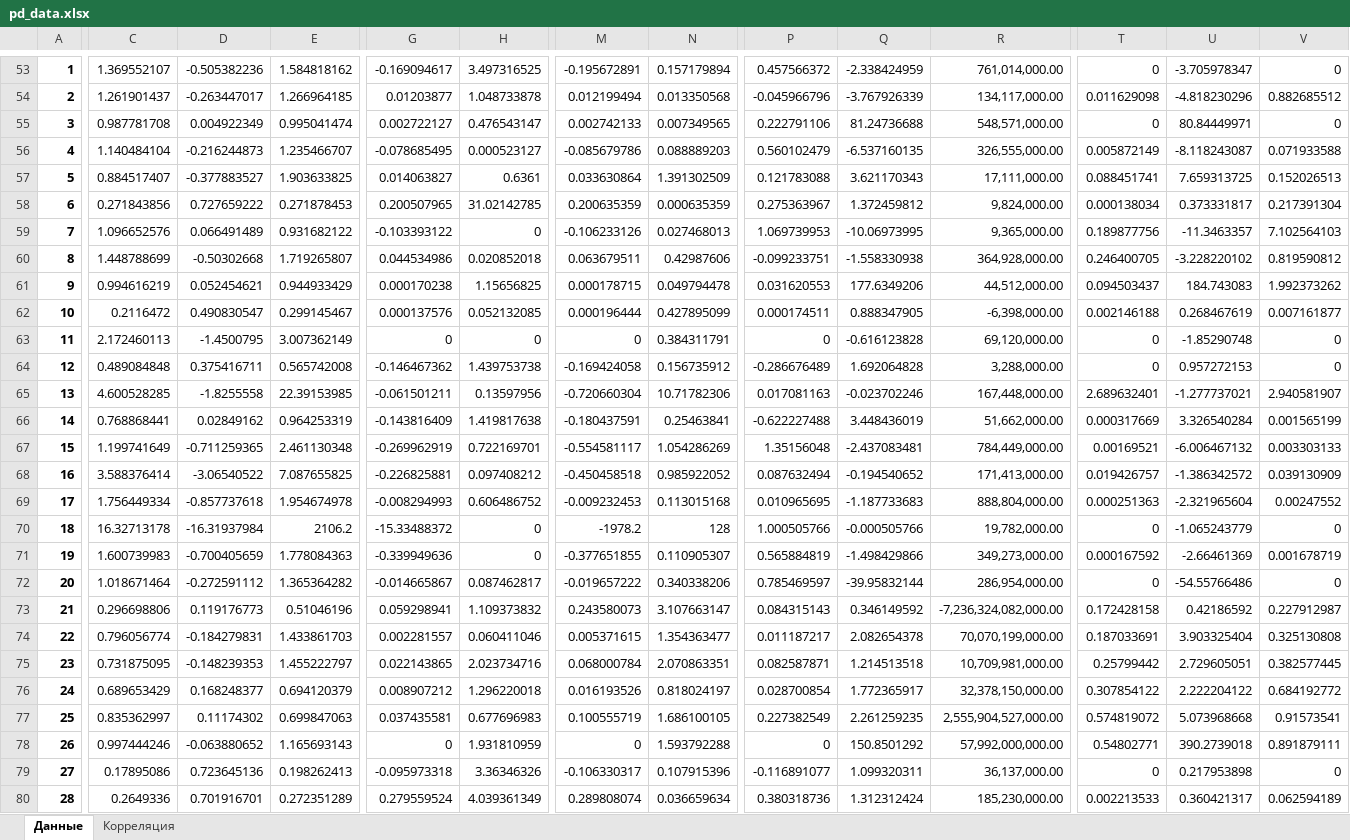
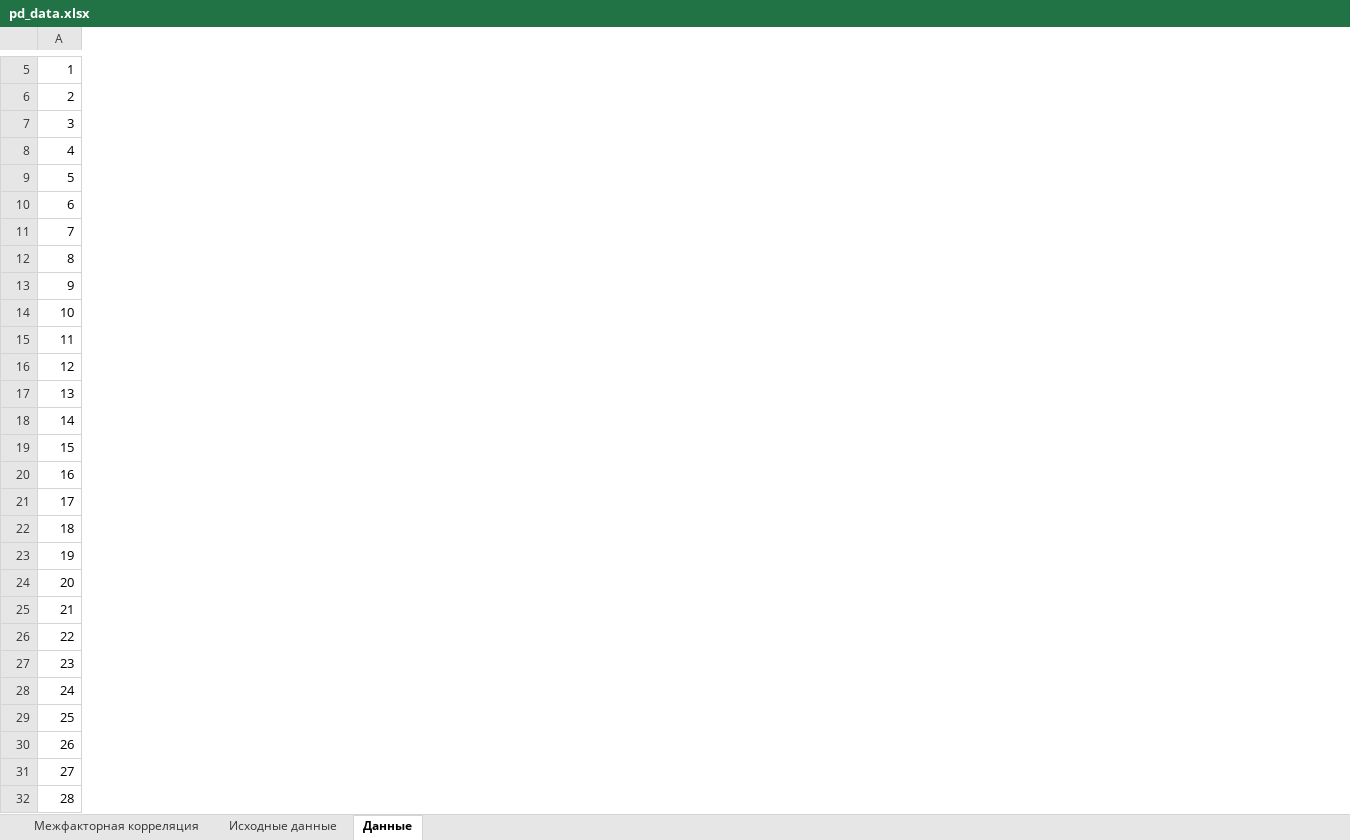
Before and after one commit to ginkulv/pd, an Excel workbook: pd_data.xlsx, sheet Данные, drawn as a sheet; only a part is shown, gaps mark what is left out; values as stored, in another font and other column widths than the file's, no borders; removed rows and columns are numbered as before the commit, all else as after; the diff covers the shown part only; the diff names each change by its address in the sheet, - before the commit and + after, or states it on an @@ line.

```diff
--- a/pd_data.xlsx (sheet Данные)
+++ b/pd_data.xlsx (sheet Данные)
-sheet tab: Корреляция
+sheet tab: Межфакторная корреляция
+sheet tab: Исходные данные
-column C, rows 53-80: 1.369552107 | 1.261901437 | 0.987781708 | 1.140484104 | 0.884517407 | 0.271843856 | 1.096652576 | 1.448788699 | 0.994616219 | 0.2116472 | 2.172460113 | 0.489084848 | 4.600528285 | 0.768868441 | 1.199741649 | 3.588376414 | 1.756449334 | 16.32713178 | 1.600739983 | 1.018671464 | 0.296698806 | 0.796056774 | 0.731875095 | 0.689653429 | 0.835362997 | 0.997444246 | 0.17895086 | 0.2649336
-column D, rows 53-80: -0.505382236 | -0.263447017 | 0.004922349 | -0.216244873 | -0.377883527 | 0.727659222 | 0.066491489 | -0.50302668 | 0.052454621 | 0.490830547 | -1.4500795 | 0.375416711 | -1.8255558 | 0.02849162 | -0.711259365 | -3.06540522 | -0.857737618 | -16.31937984 | -0.700405659 | -0.272591112 | 0.119176773 | -0.184279831 | -0.148239353 | 0.168248377 | 0.11174302 | -0.063880652 | 0.723645136 | 0.701916701
-column E, rows 53-80: 1.584818162 | 1.266964185 | 0.995041474 | 1.235466707 | 1.903633825 | 0.271878453 | 0.931682122 | 1.719265807 | 0.944933429 | 0.299145467 | 3.007362149 | 0.565742008 | 22.39153985 | 0.964253319 | 2.461130348 | 7.087655825 | 1.954674978 | 2106.2 | 1.778084363 | 1.365364282 | 0.51046196 | 1.433861703 | 1.455222797 | 0.694120379 | 0.699847063 | 1.165693143 | 0.198262413 | 0.272351289
-column G, rows 53-80: -0.169094617 | 0.01203877 | 0.002722127 | -0.078685495 | 0.014063827 | 0.200507965 | -0.103393122 | 0.044534986 | 0.000170238 | 0.000137576 | 0 | -0.146467362 | -0.061501211 | -0.143816409 | -0.269962919 | -0.226825881 | -0.008294993 | -15.33488372 | -0.339949636 | -0.014665867 | 0.059298941 | 0.002281557 | 0.022143865 | 0.008907212 | 0.037435581 | 0 | -0.095973318 | 0.279559524
-column H, rows 53-80: 3.497316525 | 1.048733878 | 0.476543147 | 0.000523127 | 0.6361 | 31.02142785 | 0 | 0.020852018 | 1.15656825 | 0.052132085 | 0 | 1.439753738 | 0.13597956 | 1.419817638 | 0.722169701 | 0.097408212 | 0.606486752 | 0 | 0 | 0.087462817 | 1.109373832 | 0.060411046 | 2.023734716 | 1.296220018 | 0.677696983 | 1.931810959 | 3.36346326 | 4.039361349
-column M, rows 53-80: -0.195672891 | 0.012199494 | 0.002742133 | -0.085679786 | 0.033630864 | 0.200635359 | -0.106233126 | 0.063679511 | 0.000178715 | 0.000196444 | 0 | -0.169424058 | -0.720660304 | -0.180437591 | -0.554581117 | -0.450458518 | -0.009232453 | -1978.2 | -0.377651855 | -0.019657222 | 0.243580073 | 0.005371615 | 0.068000784 | 0.016193526 | 0.100555719 | 0 | -0.106330317 | 0.289808074
-column N, rows 53-80: 0.157179894 | 0.013350568 | 0.007349565 | 0.088889203 | 1.391302509 | 0.000635359 | 0.027468013 | 0.42987606 | 0.049794478 | 0.427895099 | 0.384311791 | 0.156735912 | 10.71782306 | 0.25463841 | 1.054286269 | 0.985922052 | 0.113015168 | 128 | 0.110905307 | 0.340338206 | 3.107663147 | 1.354363477 | 2.070863351 | 0.818024197 | 1.686100105 | 1.593792288 | 0.107915396 | 0.036659634
-column P, rows 53-80: 0.457566372 | -0.045966796 | 0.222791106 | 0.560102479 | 0.121783088 | 0.275363967 | 1.069739953 | -0.099233751 | 0.031620553 | 0.000174511 | 0 | -0.286676489 | 0.017081163 | -0.622227488 | 1.35156048 | 0.087632494 | 0.010965695 | 1.000505766 | 0.565884819 | 0.785469597 | 0.084315143 | 0.011187217 | 0.082587871 | 0.028700854 | 0.227382549 | 0 | -0.116891077 | 0.380318736
-column Q, rows 53-80: -2.338424959 | -3.767926339 | 81.24736688 | -6.537160135 | 3.621170343 | 1.372459812 | -10.06973995 | -1.558330938 | 177.6349206 | 0.888347905 | -0.616123828 | 1.692064828 | -0.023702246 | 3.448436019 | -2.437083481 | -0.194540652 | -1.187733683 | -0.000505766 | -1.498429866 | -39.95832144 | 0.346149592 | 2.082654378 | 1.214513518 | 1.772365917 | 2.261259235 | 150.8501292 | 1.099320311 | 1.312312424
-column R, rows 53-80: 761,014,000.00 | 134,117,000.00 | 548,571,000.00 | 326,555,000.00 | 17,111,000.00 | 9,824,000.00 | 9,365,000.00 | 364,928,000.00 | 44,512,000.00 | -6,398,000.00 | 69,120,000.00 | 3,288,000.00 | 167,448,000.00 | 51,662,000.00 | 784,449,000.00 | 171,413,000.00 | 888,804,000.00 | 19,782,000.00 | 349,273,000.00 | 286,954,000.00 | -7,236,324,082,000.00 | 70,070,199,000.00 | 10,709,981,000.00 | 32,378,150,000.00 | 2,555,904,527,000.00 | 57,992,000,000.00 | 36,137,000.00 | 185,230,000.00
-column T, rows 53-80: 0 | 0.011629098 | 0 | 0.005872149 | 0.088451741 | 0.000138034 | 0.189877756 | 0.246400705 | 0.094503437 | 0.002146188 | 0 | 0 | 2.689632401 | 0.000317669 | 0.00169521 | 0.019426757 | 0.000251363 | 0 | 0.000167592 | 0 | 0.172428158 | 0.187033691 | 0.25799442 | 0.307854122 | 0.574819072 | 0.54802771 | 0 | 0.002213533
-column U, rows 53-80: -3.705978347 | -4.818230296 | 80.84449971 | -8.118243087 | 7.659313725 | 0.373331817 | -11.3463357 | -3.228220102 | 184.743083 | 0.268467619 | -1.85290748 | 0.957272153 | -1.277737021 | 3.326540284 | -6.006467132 | -1.386342572 | -2.321965604 | -1.065243779 | -2.66461369 | -54.55766486 | 0.42186592 | 3.903325404 | 2.729605051 | 2.222204122 | 5.073968668 | 390.2739018 | 0.217953898 | 0.360421317
-column V, rows 53-80: 0 | 0.882685512 | 0 | 0.071933588 | 0.152026513 | 0.217391304 | 7.102564103 | 0.819590812 | 1.992373262 | 0.007161877 | 0 | 0 | 2.940581907 | 0.001565199 | 0.003303133 | 0.039130909 | 0.00247552 | 0 | 0.001678719 | 0 | 0.227912987 | 0.325130808 | 0.382577445 | 0.684192772 | 0.91573541 | 0.891879111 | 0 | 0.062594189
-A5:A32 bold: on
+A5:A32 bold: off
```
Also changed, not shown: 1 added row, 49 removed rows, 1 added column, 3 removed columns, 9 edited cells and cell formats elsewhere in this sheet, formulas that keep their value.
